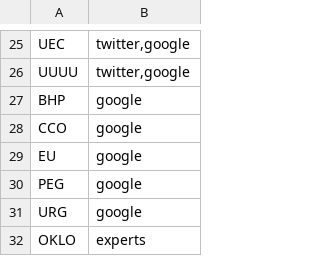
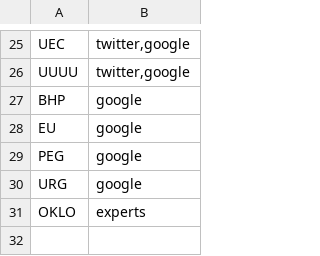
Before and after one commit to gettilt/Nuclear, a CSV file: theme.csv, drawn as a sheet; only a part is shown, gaps mark what is left out; the diff names each change by its address in the sheet, - before the commit and + after, or states it on an @@ line.

Commit message:
Update theme.csv

```diff
--- a/theme.csv
+++ b/theme.csv
-row 28: CCO | google
```
